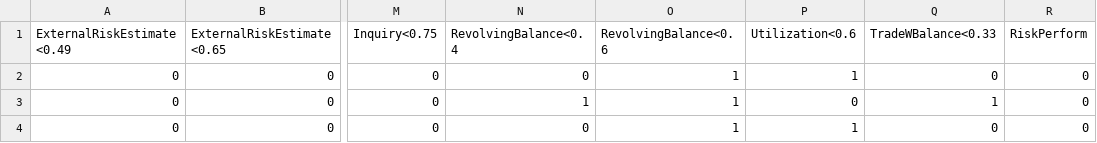
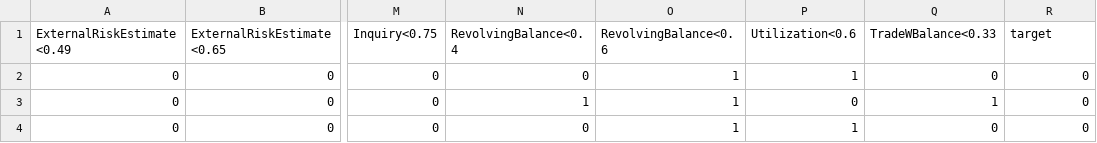
Before and after one commit to brandalston/OBCT, a CSV file: Code/Datasets/fico_binary.csv, drawn as a sheet; only a part is shown, gaps mark what is left out; the diff names each change by its address in the sheet, - before the commit and + after, or states it on an @@ line.

```diff
--- a/Code/Datasets/fico_binary.csv
+++ b/Code/Datasets/fico_binary.csv
-R1: RiskPerform
+R1: target
```
Also changed, not shown: Code/Datasets/hayes-roth.csv, Code/results_files/results.csv, 3 other files.
